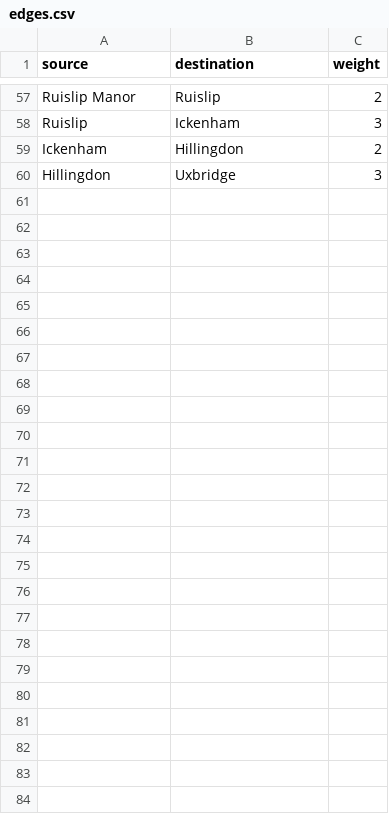
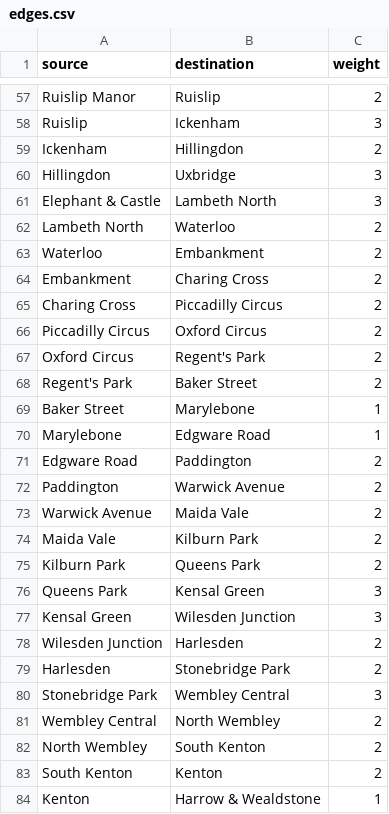
Before and after one commit to Goldyapper/Tube-weighted-graph, a CSV file: edges.csv, drawn as a sheet; only a part is shown, gaps mark what is left out; the diff names each change by its address in the sheet, - before the commit and + after, or states it on an @@ line.

Commit message:
added bakerloo line station, and a CSV validator file to help double check stuff

```diff
--- a/edges.csv
+++ b/edges.csv
+row 61: Elephant & Castle | Lambeth North | 3
+row 62: Lambeth North | Waterloo | 2
+row 63: Waterloo | Embankment | 2
+row 64: Embankment | Charing Cross | 2
+row 65: Charing Cross | Piccadilly Circus | 2
+row 66: Piccadilly Circus | Oxford Circus | 2
+row 67: Oxford Circus | Regent's Park | 2
+row 68: Regent's Park | Baker Street | 2
+row 69: Baker Street | Marylebone | 1
+row 70: Marylebone | Edgware Road | 1
+row 71: Edgware Road | Paddington | 2
+row 72: Paddington | Warwick Avenue | 2
+row 73: Warwick Avenue | Maida Vale | 2
+row 74: Maida Vale | Kilburn Park | 2
+row 75: Kilburn Park | Queens Park | 2
+row 76: Queens Park | Kensal Green | 3
+row 77: Kensal Green | Wilesden Junction | 3
+row 78: Wilesden Junction | Harlesden | 2
+row 79: Harlesden | Stonebridge Park | 2
+row 80: Stonebridge Park | Wembley Central | 3
+row 81: Wembley Central | North Wembley | 2
+row 82: North Wembley | South Kenton | 2
+row 83: South Kenton | Kenton | 2
+row 84: Kenton | Harrow & Wealdstone | 1
```
Also changed, not shown: 3 other files.
